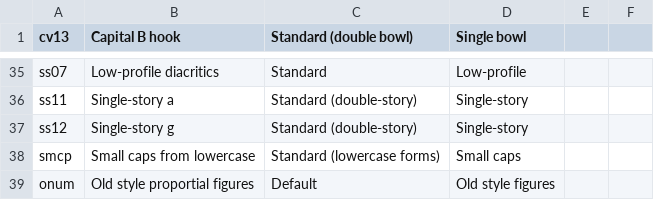
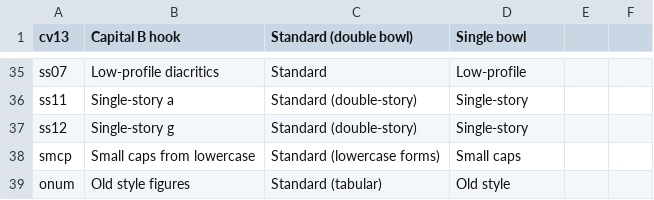
Before and after one commit to silnrsi/font-gentium, a CSV file: source/typetuner/feature_map.csv, drawn as a sheet; only a part is shown, gaps mark what is left out.

Commit message:
[RFS-713] Synced TypeTuner support from Charis related to OldStyle Figures

```diff
--- a/source/typetuner/feature_map.csv
+++ b/source/typetuner/feature_map.csv
@@ -38,2 +38,2 @@
 "smcp","Small caps from lowercase","Standard (lowercase forms)","Small caps"
-"onum","Old style proportial figures","Default","Old style figures"
+"onum","Old style figures","Standard (tabular)","Old style"
```
Also changed, not shown: 3 other files.
